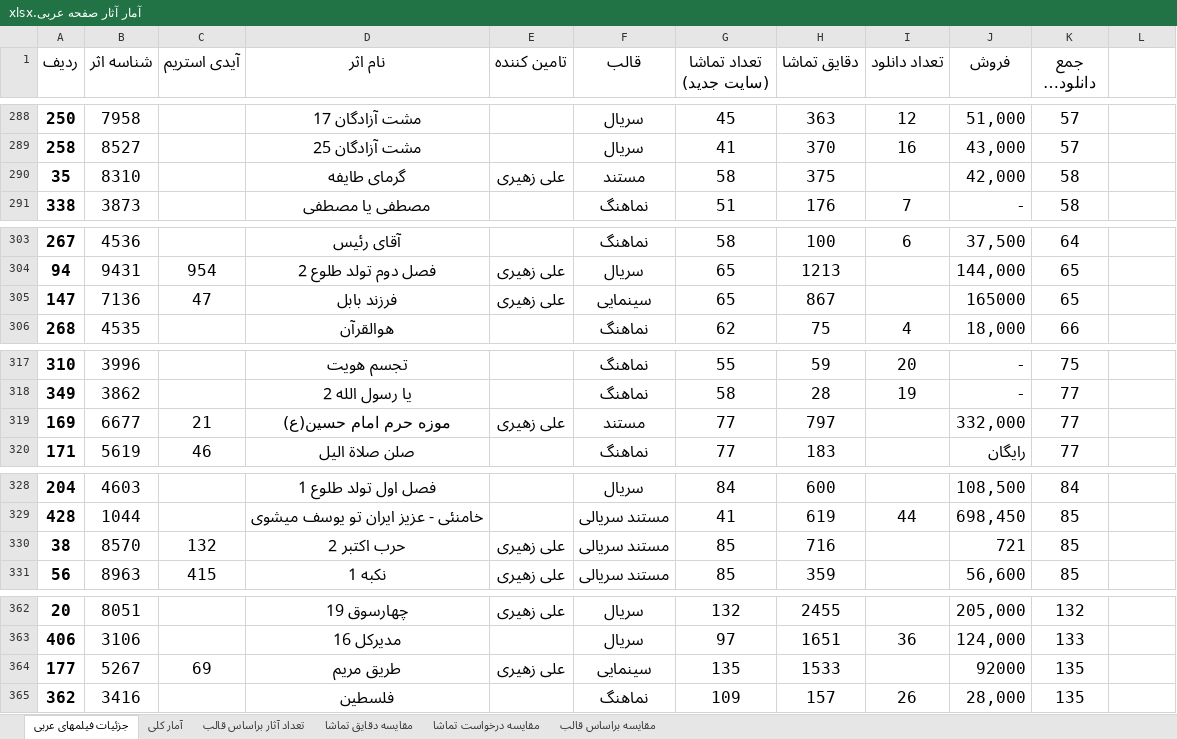
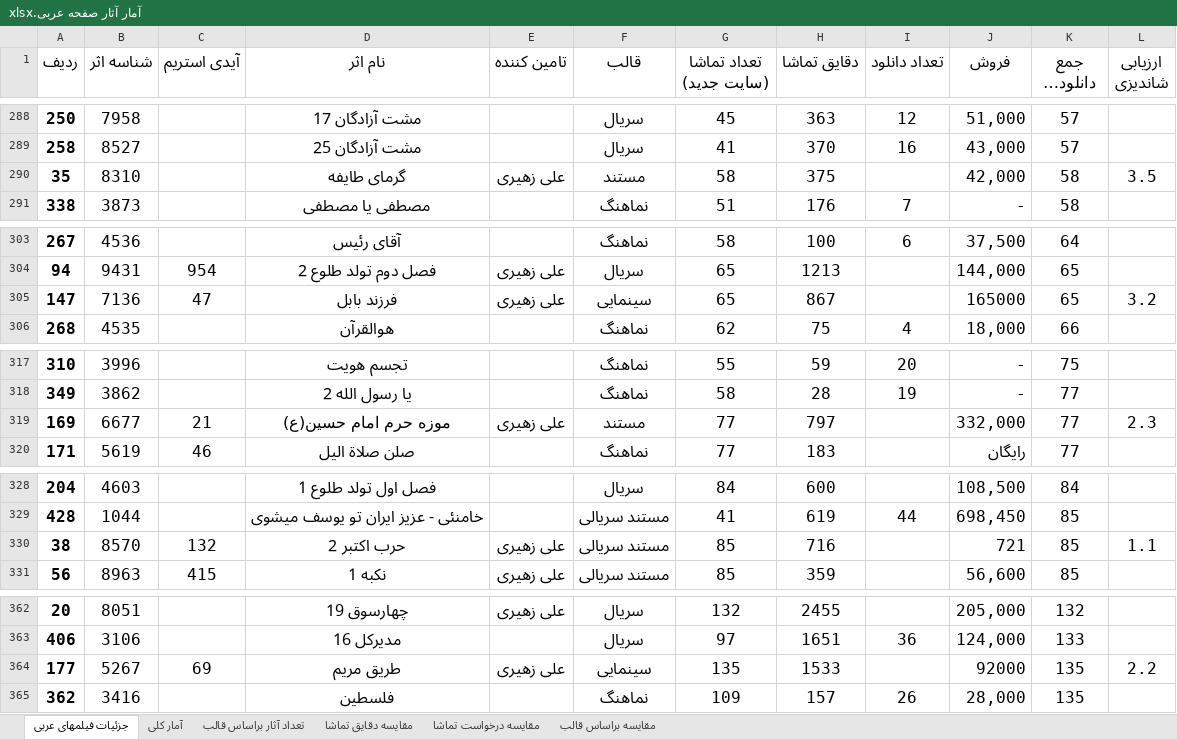
Before and after one commit to abolfazlkhosrojerdi/hello-world, an Excel workbook: آمار آثار صفحه عربی.xlsx, sheet جزئیات فیلمهای عربی, drawn as a sheet; only a part is shown, gaps mark what is left out; long unchanged cells end in …; values as stored, in another font and other column widths than the file's, no borders; charts and pictures and table styles not drawn; the diff covers the shown part only; the diff names each change by its address in the sheet, - before the commit and + after, or states it on an @@ line.

```diff
--- a/آمار آثار صفحه عربی.xlsx (sheet جزئیات فیلمهای عربی)
+++ b/آمار آثار صفحه عربی.xlsx (sheet جزئیات فیلمهای عربی)
-L1: (empty)
+L1: ارزیابی شاندیزی
-L290 (ارزیابی شاندیزی): (empty)
+L290 (ارزیابی شاندیزی): 3.5
-L305 (ارزیابی شاندیزی): (empty)
+L305 (ارزیابی شاندیزی): 3.2
-L319 (ارزیابی شاندیزی): (empty)
+L319 (ارزیابی شاندیزی): 2.3
-L330 (ارزیابی شاندیزی): (empty)
+L330 (ارزیابی شاندیزی): 1.1
-L364 (ارزیابی شاندیزی): (empty)
+L364 (ارزیابی شاندیزی): 2.2
```
Also changed, not shown: 11 edited cells elsewhere in this sheet.
